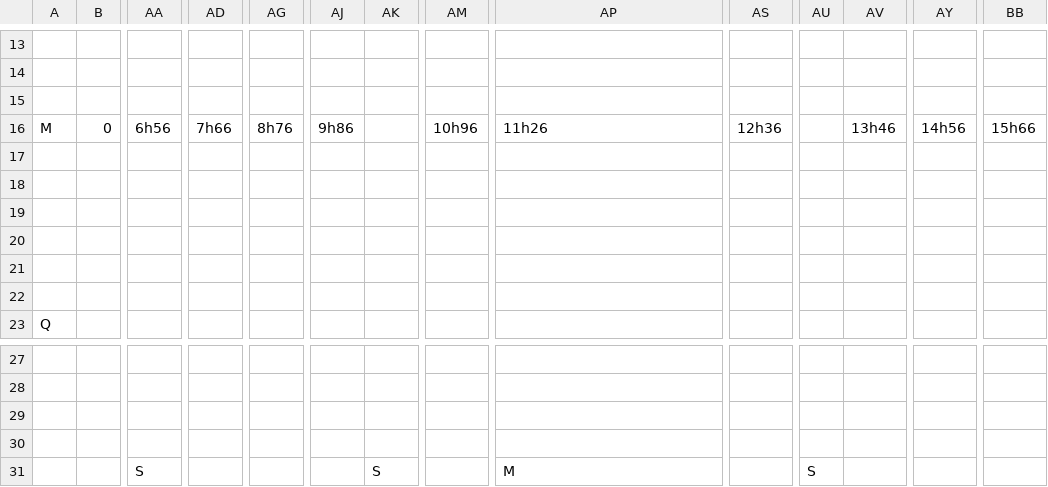
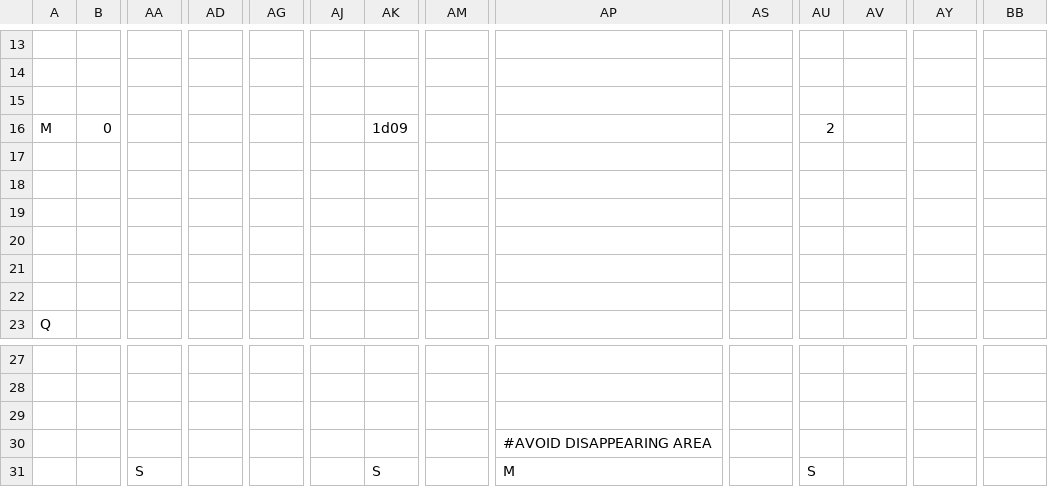
Before and after one commit to fkrstevski/GitHubRepository, a CSV file: TheEdge/android/assets/levels/Zone0Stage6.csv, drawn as a sheet; only a part is shown, gaps mark what is left out; removed rows and columns are numbered as before the commit, all else as after; rows hold the shown columns only; the diff names each change by its address in the sheet, - before the commit and + after, or states it on an @@ line.

```diff
--- a/TheEdge/android/assets/levels/Zone0Stage6.csv
+++ b/TheEdge/android/assets/levels/Zone0Stage6.csv
-row 16: M | 0 | 6h56 | 7h66 | 8h76 | 9h86 |  | 10h96 | 11h26 | 12h36 |  | 13h46 | 14h56 | 15h66
+row 16: M | 0 |  |  |  |  | 1d09 |  |  |  | 2
-AP30: (empty)
+AP30: #AVOID DISAPPEARING AREA
```
Also changed, not shown: TheEdge/android/assets/levels/Zone0Stage3.csv, TheEdge/android/assets/levels/Zone0Stage4.csv, 5 other files.
